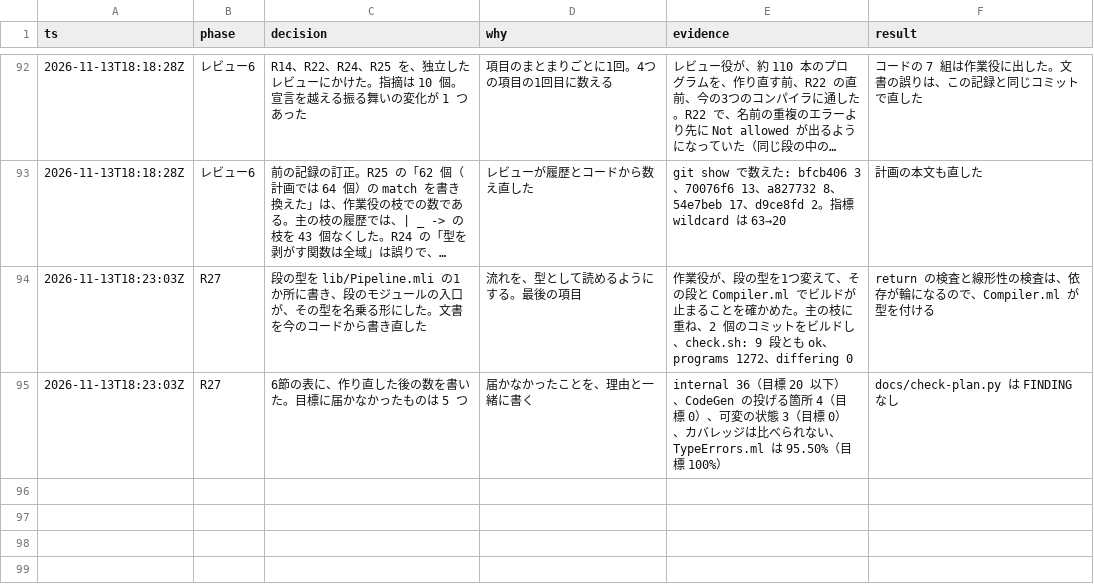
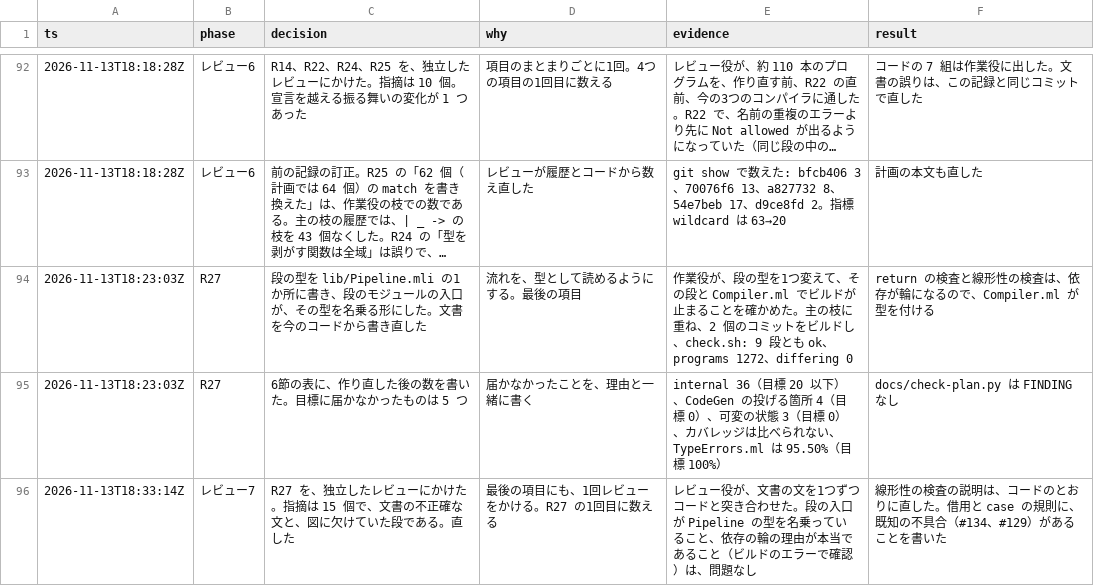
Before and after one commit to seiei-sogen/zustral, a TSV file: docs/refactoring-log.tsv, drawn as a sheet; only a part is shown, gaps mark what is left out; long unchanged cells end in ….

```diff
--- a/docs/refactoring-log.tsv
+++ b/docs/refactoring-log.tsv
@@ -95 +95,2 @@ ts	phase	decision	why	evidence	result
 2026-11-13T18:23:03Z	R27	6節の表に、作り直した後の数を書いた。目標に届かなかったものは 5 つ	届かなかったことを、理由と一緒に書く	internal 36（目標 20 以下）、CodeGen の投げる箇所 4（目標 0）、可変の状態 3（目標 0）、カバレッジは比べられない、TypeErrors.ml は 95.50%（目標 100%）	docs/check-plan.py は FINDING なし
+2026-11-13T18:33:14Z	レビュー7	R27 を、独立したレビューにかけた。指摘は 15 個で、文書の不正確な文と、図に欠けていた段である。直した	最後の項目にも、1回レビューをかける。R27 の1回目に数える	レビュー役が、文書の文を1つずつコードと突き合わせた。段の入口が Pipeline の型を名乗っていること、依存の輪の理由が本当であること（ビルドのエラーで確認）は、問題なし	線形性の検査の説明は、コードのとおりに直した。借用と case の規則に、既知の不具合（#134、#129）があることを書いた
```
Also changed, not shown: tools/refactoring/expected/metrics.tsv, 7 other files.
